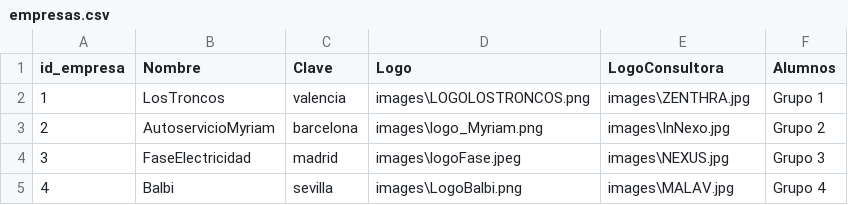
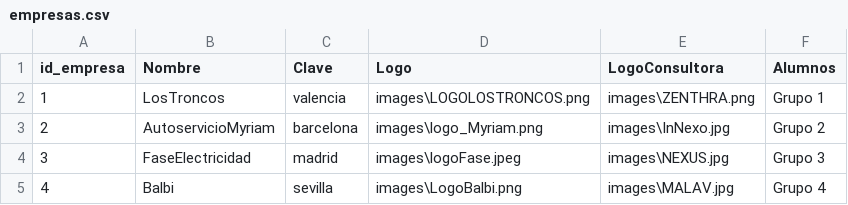
Before and after one commit to guille2506/final, a CSV file: csvfiles/empresas.csv, drawn as a sheet.

```diff
--- a/csvfiles/empresas.csv
+++ b/csvfiles/empresas.csv
@@ -1,3 +1,3 @@
 id_empresa,Nombre,Clave,Logo,LogoConsultora,Alumnos
-1,LosTroncos,valencia,images\LOGOLOSTRONCOS.png,images\ZENTHRA.jpg,Grupo 1
+1,LosTroncos,valencia,images\LOGOLOSTRONCOS.png,images\ZENTHRA.png,Grupo 1
 2,AutoservicioMyriam,barcelona,images\logo_Myriam.png,images\InNexo.jpg,Grupo 2
```
Also changed, not shown: 1/csvfiles/oraciones3.csv, 11 other files.
